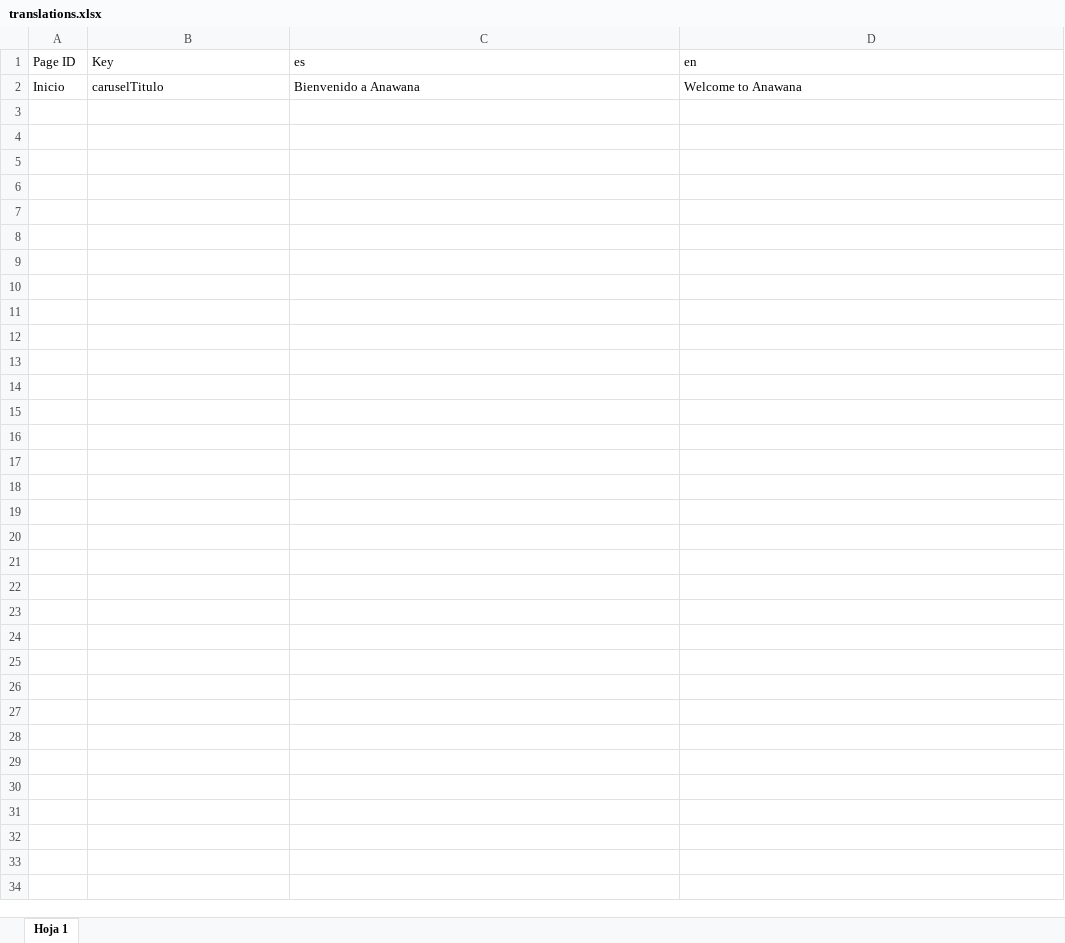
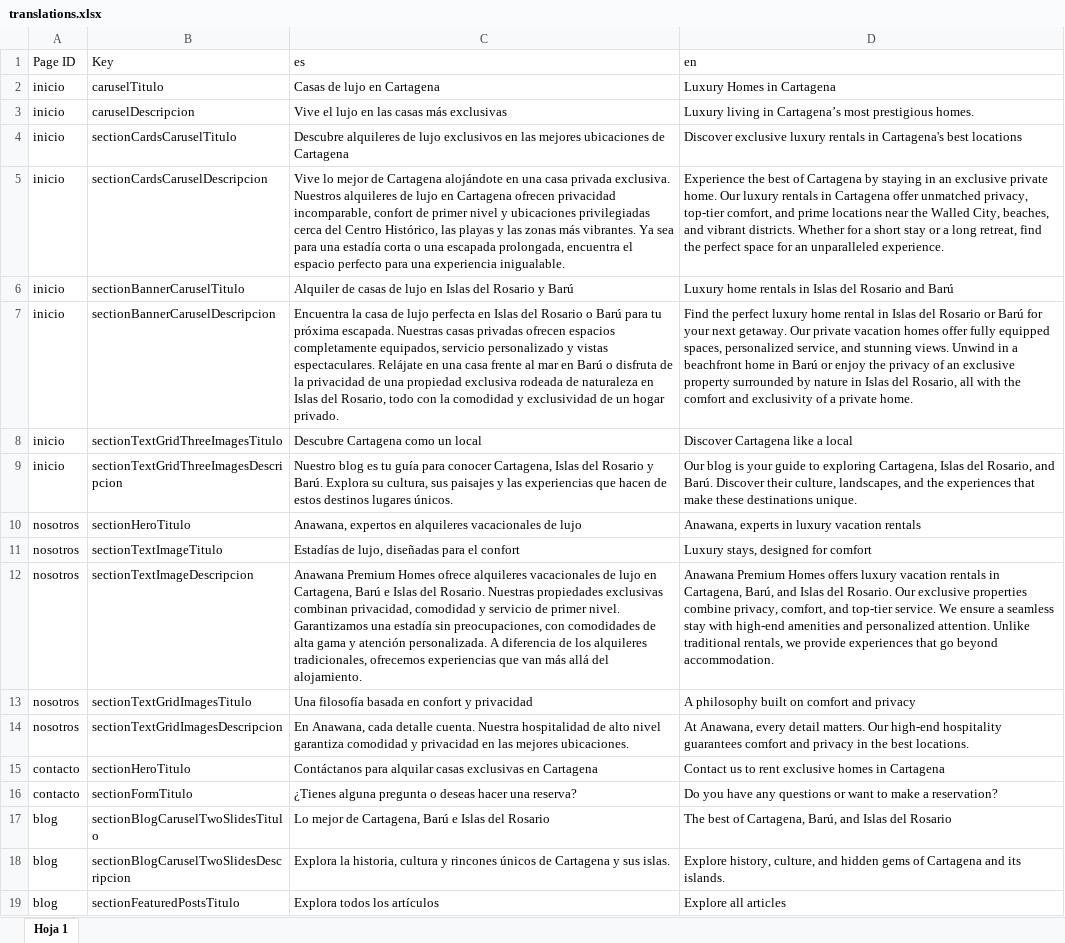
Before and after one commit to DrojasFrontend/headless-anawana, an Excel workbook: public/translations.xlsx, sheet Hoja 1, drawn as a sheet; values as stored, in another font and other column widths than the file's, no borders; charts and pictures not drawn; removed rows and columns are numbered as before the commit, all else as after; the diff names each change by its address in the sheet, - before the commit and + after, or states it on an @@ line.

```diff
--- a/public/translations.xlsx (sheet Hoja 1)
+++ b/public/translations.xlsx (sheet Hoja 1)
-row 2: Inicio | caruselTitulo | Bienvenido a Anawana | Welcome to Anawana
+row 2: inicio | caruselTitulo | Casas de lujo en Cartagena | Luxury Homes in Cartagena
+row 3: inicio | caruselDescripcion | Vive el lujo en las casas más exclusivas | Luxury living in Cartagena’s most prestigious homes.
+row 4: inicio | sectionCardsCaruselTitulo | Descubre alquileres de lujo exclusivos en las mejores ubicaciones de Cartagena | Discover exclusive luxury rentals in Cartagena's best locations
+row 5: inicio | sectionCardsCaruselDescripcion | Vive lo mejor de Cartagena alojándote en una casa privada exclusiva. Nuestros alquileres de lujo en Cartagena ofrecen privacidad incomparable, confort de primer nivel y ubicaciones privilegiadas cerca del Centro Histórico, las playas y las zonas más vibrantes. Ya sea para una estadía corta o una escapada prolongada, encuentra el espacio perfecto para una experiencia inigualable. | Experience the best of Cartagena by staying in an exclusive private home. Our luxury rentals in Cartagena offer unmatched privacy, top-tier comfort, and prime locations near the Walled City, beaches, and vibrant districts. Whether for a short stay or a long retreat, find the perfect space for an unparalleled experience.
+row 6: inicio | sectionBannerCaruselTitulo | Alquiler de casas de lujo en Islas del Rosario y Barú | Luxury home rentals in Islas del Rosario and Barú
+row 7: inicio | sectionBannerCaruselDescripcion | Encuentra la casa de lujo perfecta en Islas del Rosario o Barú para tu próxima escapada. Nuestras casas privadas ofrecen espacios completamente equipados, servicio personalizado y vistas espectaculares. Relájate en una casa frente al mar en Barú o disfruta de la privacidad de una propiedad exclusiva rodeada de naturaleza en Islas del Rosario, todo con la comodidad y exclusividad de un hogar privado. | Find the perfect luxury home rental in Islas del Rosario or Barú for your next getaway. Our private vacation homes offer fully equipped spaces, personalized service, and stunning views. Unwind in a beachfront home in Barú or enjoy the privacy of an exclusive property surrounded by nature in Islas del Rosario, all with the comfort and exclusivity of a private home.
+row 8: inicio | sectionTextGridThreeImagesTitulo | Descubre Cartagena como un local | Discover Cartagena like a local
+row 9: inicio | sectionTextGridThreeImagesDescripcion | Nuestro blog es tu guía para conocer Cartagena, Islas del Rosario y Barú. Explora su cultura, sus paisajes y las experiencias que hacen de estos destinos lugares únicos. | Our blog is your guide to exploring Cartagena, Islas del Rosario, and Barú. Discover their culture, landscapes, and the experiences that make these destinations unique.
+row 10: nosotros | sectionHeroTitulo | Anawana, expertos en alquileres vacacionales de lujo | Anawana, experts in luxury vacation rentals
+row 11: nosotros | sectionTextImageTitulo | Estadías de lujo, diseñadas para el confort | Luxury stays, designed for comfort
+row 12: nosotros | sectionTextImageDescripcion | Anawana Premium Homes ofrece alquileres vacacionales de lujo en Cartagena, Barú e Islas del Rosario. Nuestras propiedades exclusivas combinan privacidad, comodidad y servicio de primer nivel. Garantizamos una estadía sin preocupaciones, con comodidades de alta gama y atención personalizada. A diferencia de los alquileres tradicionales, ofrecemos experiencias que van más allá del alojamiento. | Anawana Premium Homes offers luxury vacation rentals in Cartagena, Barú, and Islas del Rosario. Our exclusive properties combine privacy, comfort, and top-tier service. We ensure a seamless stay with high-end amenities and personalized attention. Unlike traditional rentals, we provide experiences that go beyond accommodation.
+row 13: nosotros | sectionTextGridImagesTitulo | Una filosofía basada en confort y privacidad | A philosophy built on comfort and privacy
+row 14: nosotros | sectionTextGridImagesDescripcion | En Anawana, cada detalle cuenta. Nuestra hospitalidad de alto nivel garantiza comodidad y privacidad en las mejores ubicaciones. | At Anawana, every detail matters. Our high-end hospitality guarantees comfort and privacy in the best locations.
+row 15: contacto | sectionHeroTitulo | Contáctanos para alquilar casas exclusivas en Cartagena | Contact us to rent exclusive homes in Cartagena
+row 16: contacto | sectionFormTitulo | ¿Tienes alguna pregunta o deseas hacer una reserva? | Do you have any questions or want to make a reservation?
+row 17: blog | sectionBlogCaruselTwoSlidesTitulo | Lo mejor de Cartagena, Barú e Islas del Rosario | The best of Cartagena, Barú, and Islas del Rosario
+row 18: blog | sectionBlogCaruselTwoSlidesDescripcion | Explora la historia, cultura y rincones únicos de Cartagena y sus islas. | Explore history, culture, and hidden gems of Cartagena and its islands.
+row 19: blog | sectionFeaturedPostsTitulo | Explora todos los artículos | Explore all articles
```
Also changed, not shown: 21 other files.
